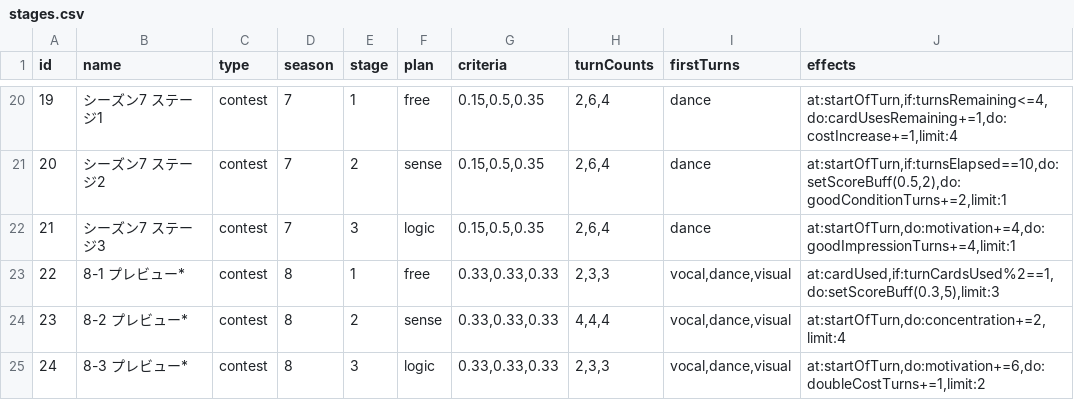
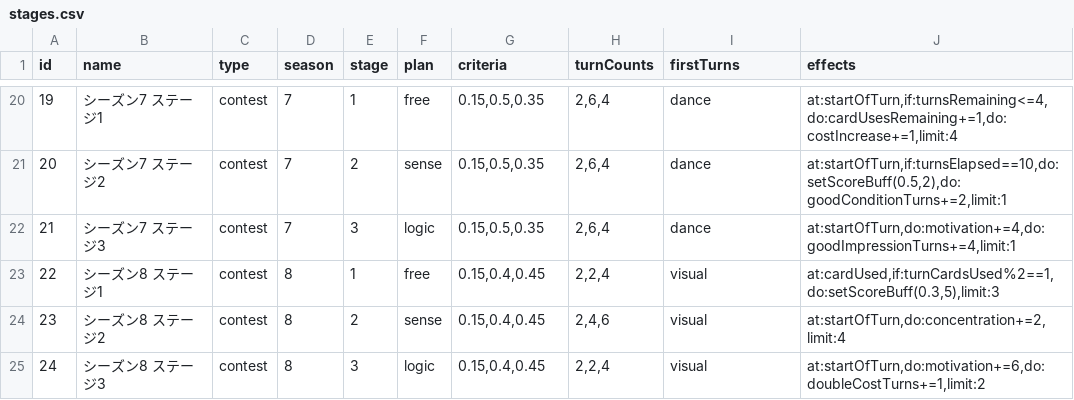
Before and after one commit to surisuririsu/gakumas-data, a CSV file: csv/stages.csv, drawn as a sheet; only a part is shown, gaps mark what is left out.

Commit message:
Update season 8

```diff
--- a/csv/stages.csv
+++ b/csv/stages.csv
@@ -22,4 +22,4 @@ id,name,type,season,stage,plan,criteria,turnCounts,firstTurns,effects
 21,シーズン7 ステージ3,contest,7,3,logic,"0.15,0.5,0.35","2,6,4",dance,"at:startOfTurn,do:motivation+=4,do:goodImpressionTurns+=4,limit:1"
-22,8-1 プレビュー*,contest,8,1,free,"0.33,0.33,0.33","2,3,3","vocal,dance,visual","at:cardUsed,if:turnCardsUsed%2==1,do:setScoreBuff(0.3,5),limit:3"
-23,8-2 プレビュー*,contest,8,2,sense,"0.33,0.33,0.33","4,4,4","vocal,dance,visual","at:startOfTurn,do:concentration+=2,limit:4"
-24,8-3 プレビュー*,contest,8,3,logic,"0.33,0.33,0.33","2,3,3","vocal,dance,visual","at:startOfTurn,do:motivation+=6,do:doubleCostTurns+=1,limit:2"
+22,シーズン8 ステージ1,contest,8,1,free,"0.15,0.4,0.45","2,2,4",visual,"at:cardUsed,if:turnCardsUsed%2==1,do:setScoreBuff(0.3,5),limit:3"
+23,シーズン8 ステージ2,contest,8,2,sense,"0.15,0.4,0.45","2,4,6",visual,"at:startOfTurn,do:concentration+=2,limit:4"
+24,シーズン8 ステージ3,contest,8,3,logic,"0.15,0.4,0.45","2,2,4",visual,"at:startOfTurn,do:motivation+=6,do:doubleCostTurns+=1,limit:2"
```
Also changed, not shown: 2 other files.
